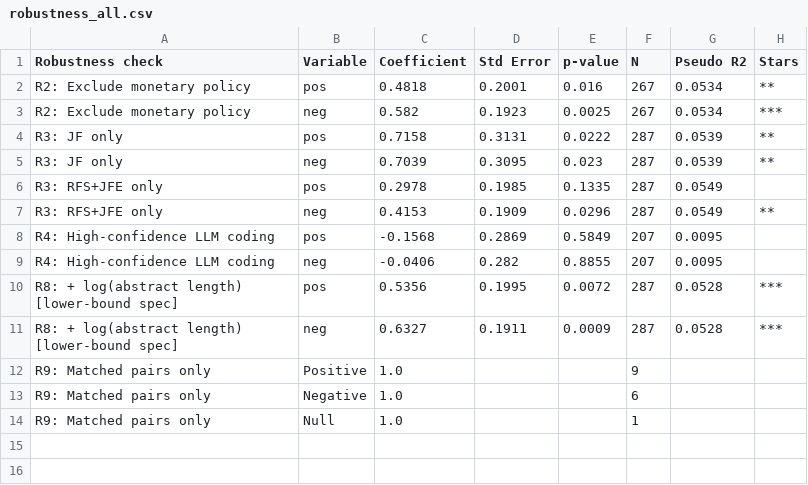
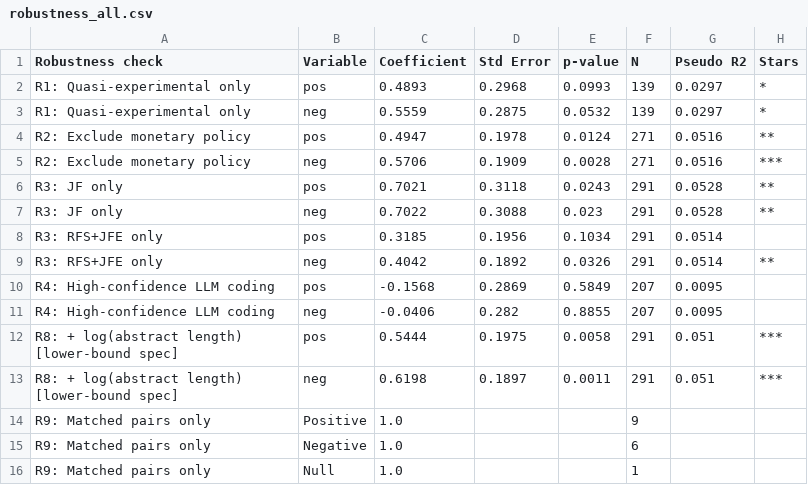
Before and after one commit to emrekuvvet/publication-bias-study, a CSV file: publication_bias_study/output/tables/robustness_all.csv, drawn as a sheet.

```diff
--- a/publication_bias_study/output/tables/robustness_all.csv
+++ b/publication_bias_study/output/tables/robustness_all.csv
@@ -1,12 +1,14 @@
 Robustness check,Variable,Coefficient,Std Error,p-value,N,Pseudo R2,Stars
-R2: Exclude monetary policy,pos,0.4818,0.2001,0.016,267,0.0534,**
-R2: Exclude monetary policy,neg,0.582,0.1923,0.0025,267,0.0534,***
-R3: JF only,pos,0.7158,0.3131,0.0222,287,0.0539,**
-R3: JF only,neg,0.7039,0.3095,0.023,287,0.0539,**
-R3: RFS+JFE only,pos,0.2978,0.1985,0.1335,287,0.0549,
-R3: RFS+JFE only,neg,0.4153,0.1909,0.0296,287,0.0549,**
+R1: Quasi-experimental only,pos,0.4893,0.2968,0.0993,139,0.0297,*
+R1: Quasi-experimental only,neg,0.5559,0.2875,0.0532,139,0.0297,*
+R2: Exclude monetary policy,pos,0.4947,0.1978,0.0124,271,0.0516,**
+R2: Exclude monetary policy,neg,0.5706,0.1909,0.0028,271,0.0516,***
+R3: JF only,pos,0.7021,0.3118,0.0243,291,0.0528,**
+R3: JF only,neg,0.7022,0.3088,0.023,291,0.0528,**
+R3: RFS+JFE only,pos,0.3185,0.1956,0.1034,291,0.0514,
+R3: RFS+JFE only,neg,0.4042,0.1892,0.0326,291,0.0514,**
 R4: High-confidence LLM coding,pos,-0.1568,0.2869,0.5849,207,0.0095,
 R4: High-confidence LLM coding,neg,-0.0406,0.282,0.8855,207,0.0095,
-R8: + log(abstract length) [lower-bound spec],pos,0.5356,0.1995,0.0072,287,0.0528,***
-R8: + log(abstract length) [lower-bound spec],neg,0.6327,0.1911,0.0009,287,0.0528,***
+R8: + log(abstract length) [lower-bound spec],pos,0.5444,0.1975,0.0058,291,0.051,***
+R8: + log(abstract length) [lower-bound spec],neg,0.6198,0.1897,0.0011,291,0.051,***
 R9: Matched pairs only,Positive,1.0,,,9,,
```
Also changed, not shown: publication_bias_study/output/tables/appendix_lpm.csv, publication_bias_study/output/tables/appendix_time_trends.csv, 8 other files.
